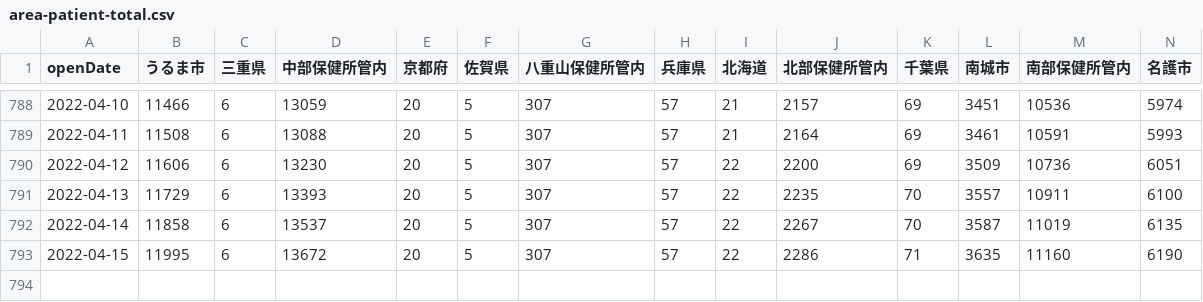
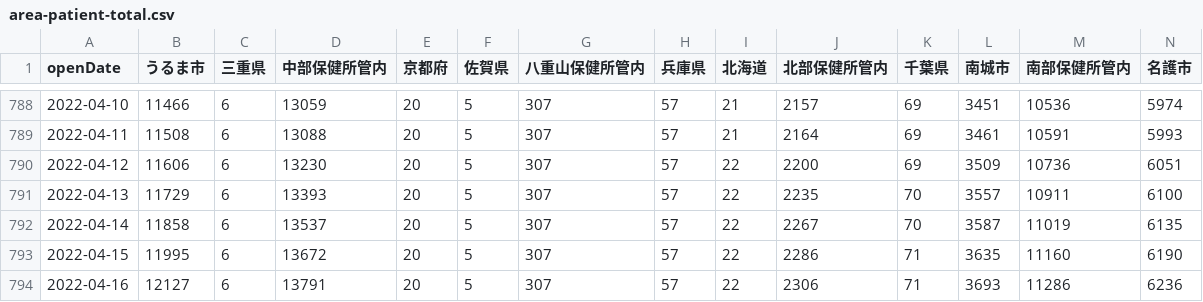
Before and after one commit to t-ube/parser-covid19-oka-summary, a CSV file: data/area-patient-total.csv, drawn as a sheet; only a part is shown, gaps mark what is left out; rows hold the shown columns only; the diff names each change by its address in the sheet, - before the commit and + after, or states it on an @@ line.

```diff
--- a/data/area-patient-total.csv
+++ b/data/area-patient-total.csv
+row 794: 2022-04-16 | 12127 | 6 | 13791 | 20 | 5 | 307 | 57 | 22 | 2306 | 71 | 3693 | 11286 | 6236
```
Also changed, not shown: data/area-patient-7days.csv, data/area-patient-daily.csv, 28 other files.
